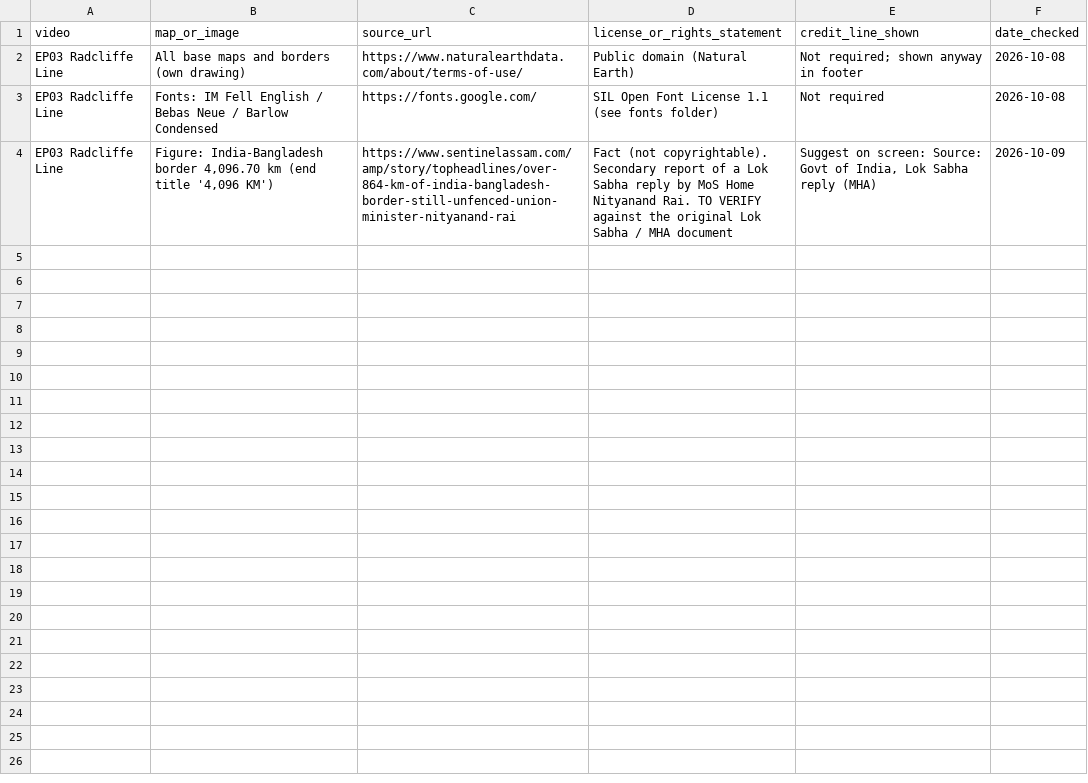
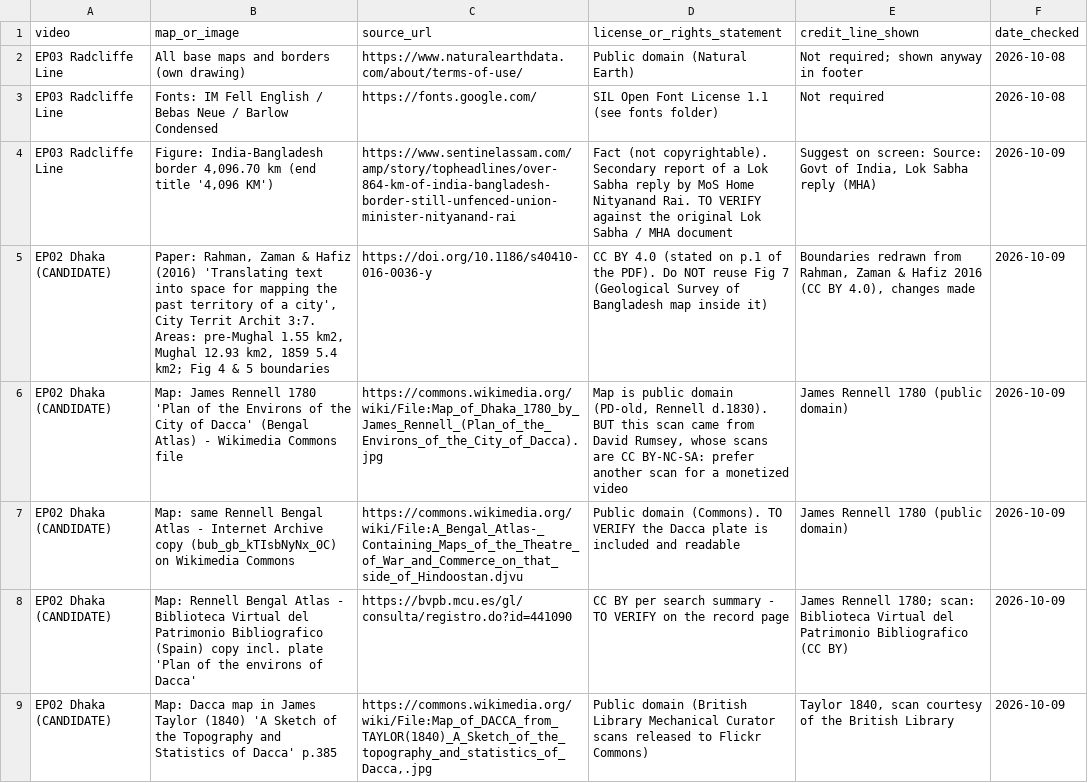
Before and after one commit to kaamikazi/history-through-maps-engine, a CSV file: source_log.csv, drawn as a sheet; only a part is shown; the diff covers the shown part only; the diff names each change by its address in the sheet, - before the commit and + after, or states it on an @@ line.

```diff
--- a/source_log.csv
+++ b/source_log.csv
+row 5: EP02 Dhaka (CANDIDATE) | Paper: Rahman, Zaman & Hafiz (2016) 'Translating text into space for mapping the past territory of a city', City Territ Archit 3:7. Areas: pre-Mughal 1.55 km2, Mughal 12.93 km2, 1859 5.4 km2; Fig 4 & 5 boundaries | https://doi.org/10.1186/s40410-016-0036-y | CC BY 4.0 (stated on p.1 of the PDF). Do NOT reuse Fig 7 (Geological Survey of Bangladesh map inside it) | Boundaries redrawn from Rahman, Zaman & Hafiz 2016 (CC BY 4.0), changes made | 2026-10-09
+row 6: EP02 Dhaka (CANDIDATE) | Map: James Rennell 1780 'Plan of the Environs of the City of Dacca' (Bengal Atlas) - Wikimedia Commons file | https://commons.wikimedia.org/wiki/File:Map_of_Dhaka_1780_by_James_Rennell_(Plan_of_the_Environs_of_the_City_of_Dacca).jpg | Map is public domain (PD-old, Rennell d.1830). BUT this scan came from David Rumsey, whose scans are CC BY-NC-SA: prefer another scan for a monetized video | James Rennell 1780 (public domain) | 2026-10-09
+row 7: EP02 Dhaka (CANDIDATE) | Map: same Rennell Bengal Atlas - Internet Archive copy (bub_gb_kTIsbNyNx_0C) on Wikimedia Commons | https://commons.wikimedia.org/wiki/File:A_Bengal_Atlas-_Containing_Maps_of_the_Theatre_of_War_and_Commerce_on_that_side_of_Hindoostan.djvu | Public domain (Commons). TO VERIFY the Dacca plate is included and readable | James Rennell 1780 (public domain) | 2026-10-09
+row 8: EP02 Dhaka (CANDIDATE) | Map: Rennell Bengal Atlas - Biblioteca Virtual del Patrimonio Bibliografico (Spain) copy incl. plate 'Plan of the environs of Dacca' | https://bvpb.mcu.es/gl/consulta/registro.do?id=441090 | CC BY per search summary - TO VERIFY on the record page | James Rennell 1780; scan: Biblioteca Virtual del Patrimonio Bibliografico (CC BY) | 2026-10-09
+row 9: EP02 Dhaka (CANDIDATE) | Map: Dacca map in James Taylor (1840) 'A Sketch of the Topography and Statistics of Dacca' p.385 | https://commons.wikimedia.org/wiki/File:Map_of_DACCA_from_TAYLOR(1840)_A_Sketch_of_the_topography_and_statistics_of_Dacca,.jpg | Public domain (British Library Mechanical Curator scans released to Flickr Commons) | Taylor 1840, scan courtesy of the British Library | 2026-10-09
```
Also changed, not shown: 5 added rows elsewhere in this file, 1 other file.
